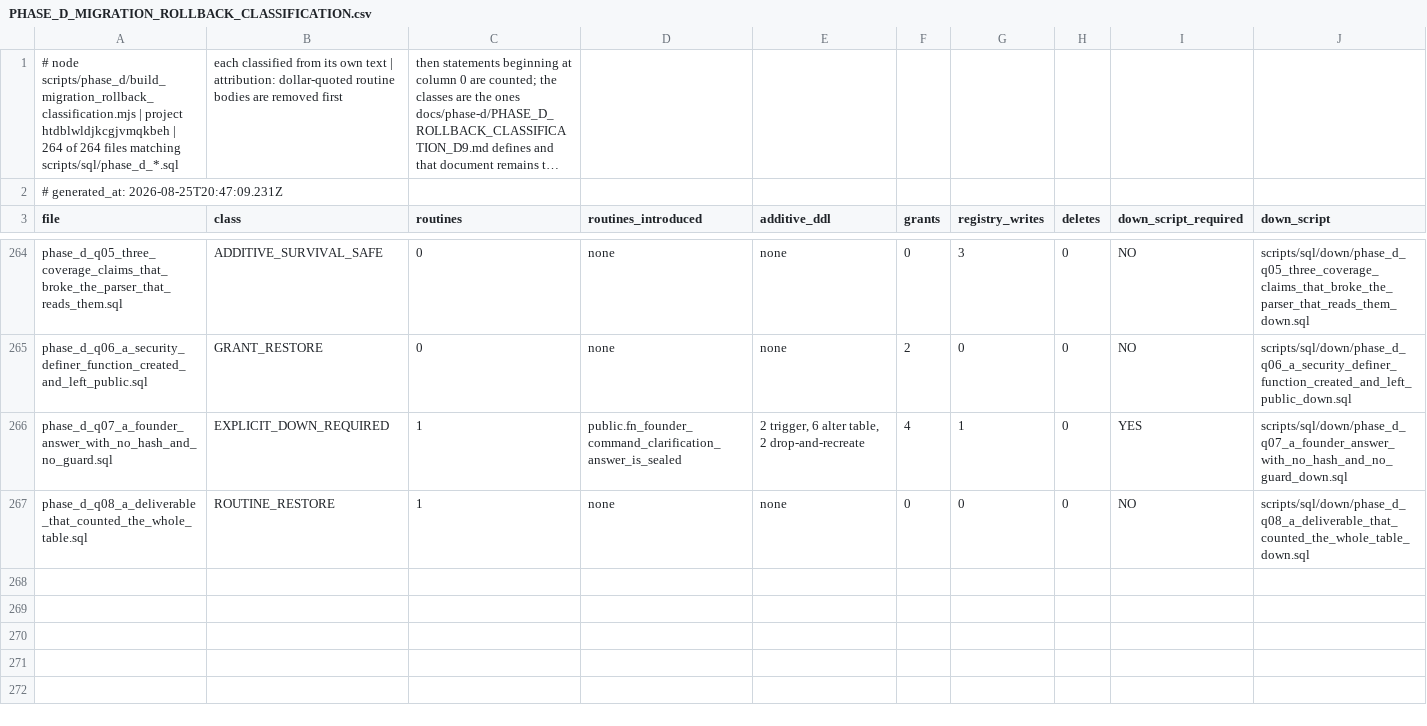
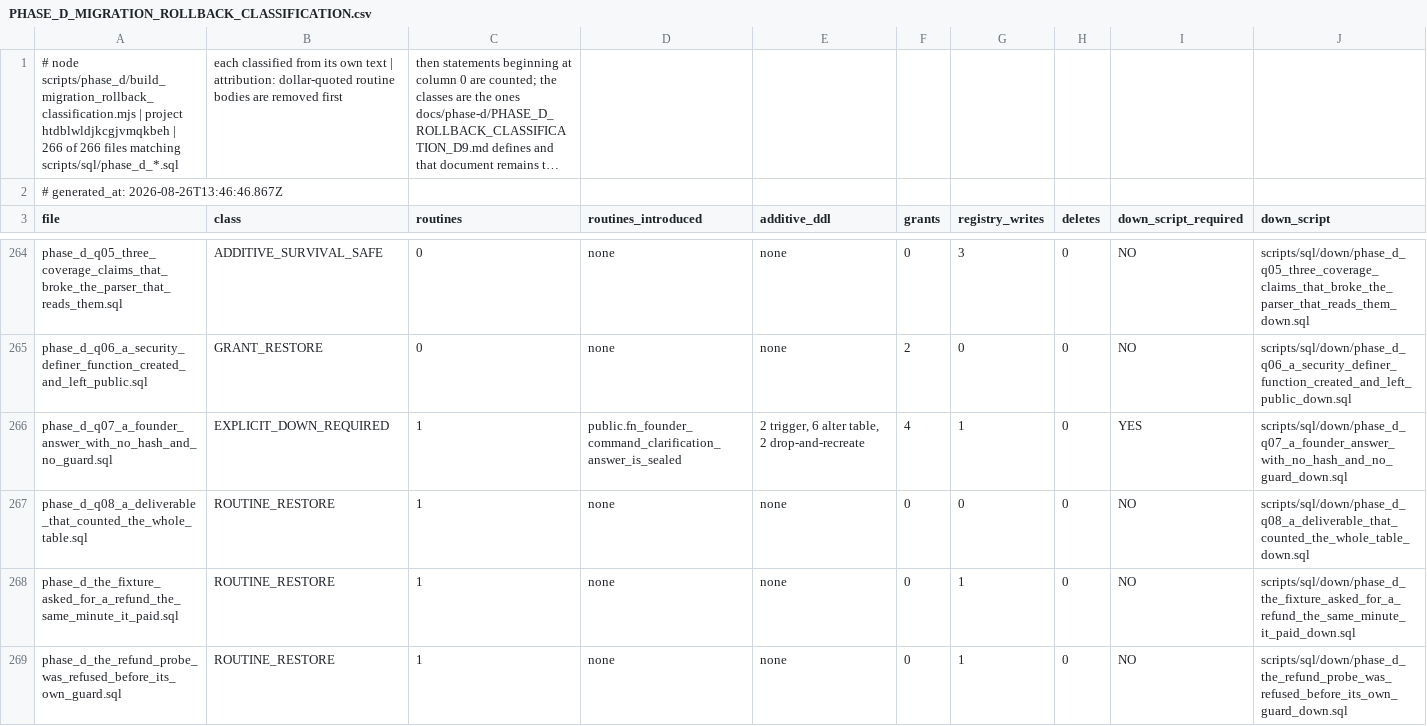
Before and after one commit to ahmadmhdnabilalzain-bot/quotesdone, a CSV file: docs/phase-d/PHASE_D_MIGRATION_ROLLBACK_CLASSIFICATION.csv, drawn as a sheet; only a part is shown, gaps mark what is left out; long unchanged cells end in …; rows hold the shown columns only; the diff names each change by its address in the sheet, - before the commit and + after, or states it on an @@ line.

```diff
--- a/docs/phase-d/PHASE_D_MIGRATION_ROLLBACK_CLASSIFICATION.csv
+++ b/docs/phase-d/PHASE_D_MIGRATION_ROLLBACK_CLASSIFICATION.csv
-A1 (file): …htdblwldjkcgjvmqkbeh | 264 of 264 files matching…
+A1 (file): …htdblwldjkcgjvmqkbeh | 266 of 266 files matching…
-A2 (file): # generated_at: 2026-08-25T20:47:09.231Z
+A2 (file): # generated_at: 2026-08-26T13:46:46.867Z
+row 268: phase_d_the_fixture_asked_for_a_refund_the_same_minute_it_paid.sql | ROUTINE_RESTORE | 1 | none | none | 0 | 1 | 0 | NO | scripts/sql/down/phase_d_the_fixture_asked_for_a_refund_the_same_minute_it_paid_down.sql
+row 269: phase_d_the_refund_probe_was_refused_before_its_own_guard.sql | ROUTINE_RESTORE | 1 | none | none | 0 | 1 | 0 | NO | scripts/sql/down/phase_d_the_refund_probe_was_refused_before_its_own_guard_down.sql
```
